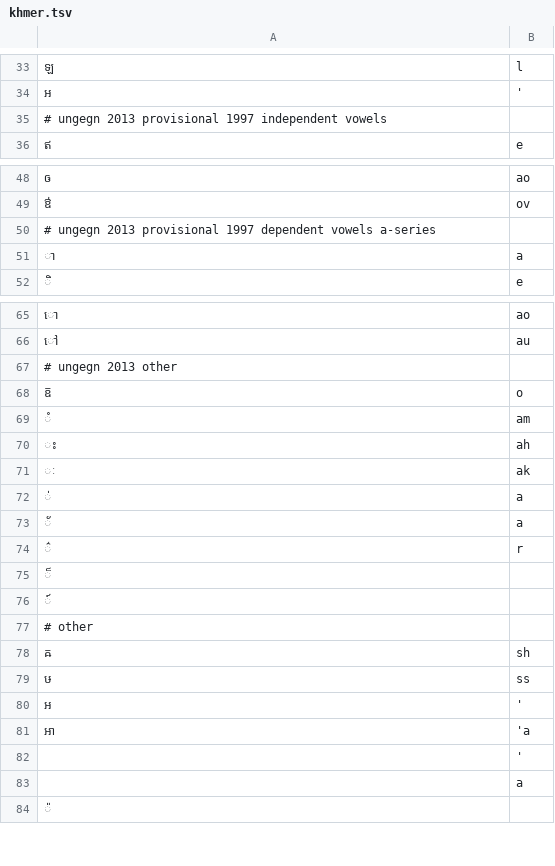
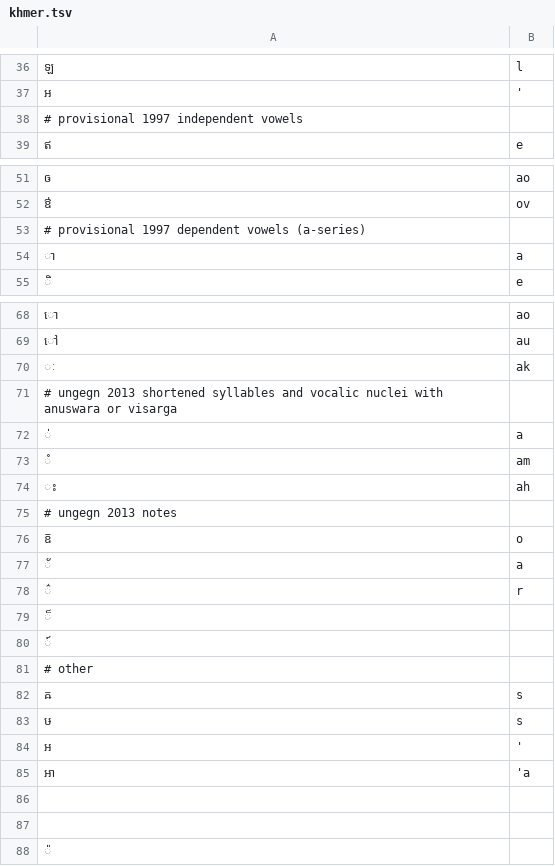
Before and after one commit to anyascii/anyascii, a TSV file: input/tables/khmer.tsv, drawn as a sheet; only a part is shown, gaps mark what is left out; addresses are those after the commit; the diff covers the shown part only; the diff names each change by its address in the sheet, - before the commit and + after, or states it on an @@ line.

```diff
--- a/input/tables/khmer.tsv
+++ b/input/tables/khmer.tsv
-A38: # ungegn 2013 provisional 1997 independent vowels
+A38: # provisional 1997 independent vowels
-A53: # ungegn 2013 provisional 1997 dependent vowels a-series
+A53: # provisional 1997 dependent vowels (a-series)
@@ row 71 moved to row 70: ៈ @@
-A71: …ungegn 2013 other
+A71: …ungegn 2013 shortened syllables and vocalic nuclei with anuswara or visarga
+row 75: # ungegn 2013 notes
@@ row 68 moved to row 76: ឨ @@
-B82: sh
+B82: s
-B83: ss
+B83: s
-B86: '
+B86: (empty)
-B87: a
+B87: (empty)
```
Also changed, not shown: 3 added rows, 11 removed rows and 3 edited cells elsewhere in this file, table.tsv, 9 other files.
